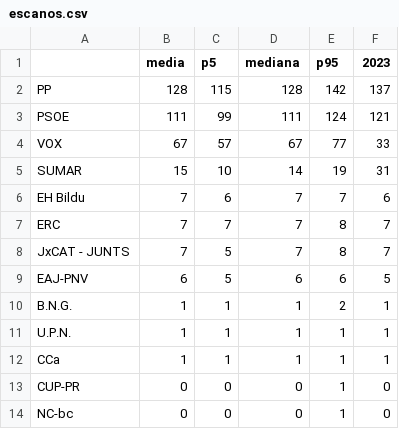
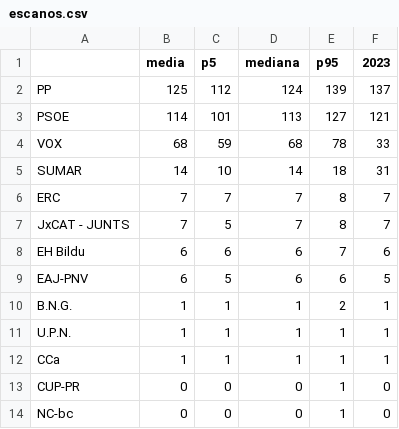
Before and after one commit to DElaMataSam/Elecciones, a CSV file: docs/escanos.csv, drawn as a sheet.

```diff
--- a/docs/escanos.csv
+++ b/docs/escanos.csv
@@ -1,9 +1,9 @@
 ,media,p5,mediana,p95,2023
-PP,128,115,128,142,137
-PSOE,111,99,111,124,121
-VOX,67,57,67,77,33
-SUMAR,15,10,14,19,31
-EH Bildu,7,6,7,7,6
+PP,125,112,124,139,137
+PSOE,114,101,113,127,121
+VOX,68,59,68,78,33
+SUMAR,14,10,14,18,31
 ERC,7,7,7,8,7
 JxCAT - JUNTS,7,5,7,8,7
+EH Bildu,6,6,6,7,6
 EAJ-PNV,6,5,6,6,5
```
Also changed, not shown: docs/encuestas.csv, 1 other file.
